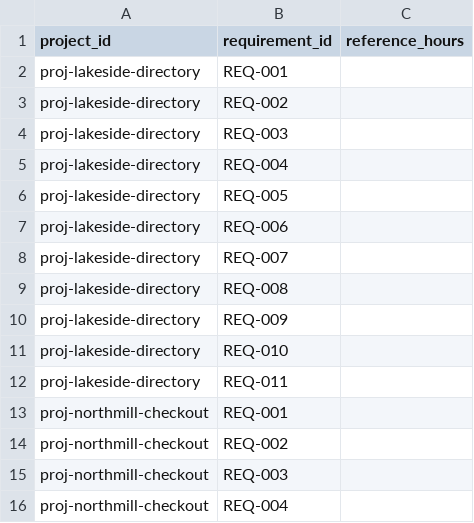
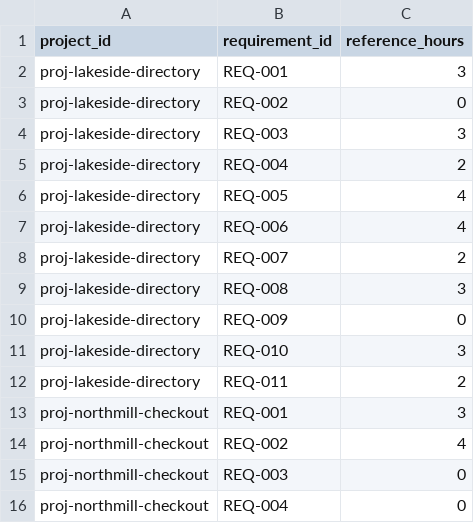
Before and after one commit to kavyaAvusla/ai-tech-consultant, a CSV file: task3-meeting-to-scope/evaluation/reference_estimates.csv, drawn as a sheet.

Commit message:
Task 3: prompt v2

```diff
--- a/task3-meeting-to-scope/evaluation/reference_estimates.csv
+++ b/task3-meeting-to-scope/evaluation/reference_estimates.csv
@@ -1,16 +1,16 @@
 project_id,requirement_id,reference_hours
-proj-lakeside-directory,REQ-001,
-proj-lakeside-directory,REQ-002,
-proj-lakeside-directory,REQ-003,
-proj-lakeside-directory,REQ-004,
-proj-lakeside-directory,REQ-005,
-proj-lakeside-directory,REQ-006,
-proj-lakeside-directory,REQ-007,
-proj-lakeside-directory,REQ-008,
-proj-lakeside-directory,REQ-009,
-proj-lakeside-directory,REQ-010,
-proj-lakeside-directory,REQ-011,
-proj-northmill-checkout,REQ-001,
-proj-northmill-checkout,REQ-002,
-proj-northmill-checkout,REQ-003,
-proj-northmill-checkout,REQ-004,
+proj-lakeside-directory,REQ-001,3
+proj-lakeside-directory,REQ-002,0
+proj-lakeside-directory,REQ-003,3
+proj-lakeside-directory,REQ-004,2
+proj-lakeside-directory,REQ-005,4
+proj-lakeside-directory,REQ-006,4
+proj-lakeside-directory,REQ-007,2
+proj-lakeside-directory,REQ-008,3
+proj-lakeside-directory,REQ-009,0
+proj-lakeside-directory,REQ-010,3
+proj-lakeside-directory,REQ-011,2
+proj-northmill-checkout,REQ-001,3
+proj-northmill-checkout,REQ-002,4
+proj-northmill-checkout,REQ-003,0
+proj-northmill-checkout,REQ-004,0
```
Also changed, not shown: 6 other files.
